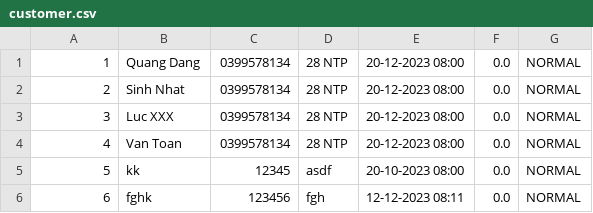
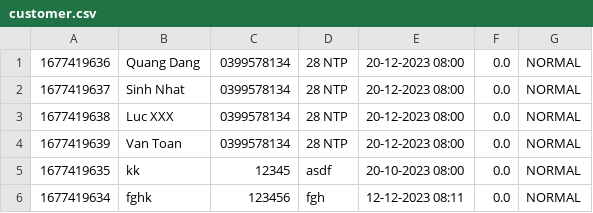
Before and after one commit to quangdangcodegym/Module2-C1222I1, a CSV file: casetemplate/data/customer.csv, drawn as a sheet.

```diff
--- a/casetemplate/data/customer.csv
+++ b/casetemplate/data/customer.csv
@@ -1,6 +1,6 @@
-1,Quang Dang,0399578134,28 NTP,20-12-2023 08:00,0.0,NORMAL
-2,Sinh Nhat,0399578134,28 NTP,20-12-2023 08:00,0.0,NORMAL
-3,Luc XXX,0399578134,28 NTP,20-12-2023 08:00,0.0,NORMAL
-4,Van Toan,0399578134,28 NTP,20-12-2023 08:00,0.0,NORMAL
-5,kk,12345,asdf,20-10-2023 08:00,0.0,NORMAL
-6,fghk,123456,fgh,12-12-2023 08:11,0.0,NORMAL
+1677419636,Quang Dang,0399578134,28 NTP,20-12-2023 08:00,0.0,NORMAL
+1677419637,Sinh Nhat,0399578134,28 NTP,20-12-2023 08:00,0.0,NORMAL
+1677419638,Luc XXX,0399578134,28 NTP,20-12-2023 08:00,0.0,NORMAL
+1677419639,Van Toan,0399578134,28 NTP,20-12-2023 08:00,0.0,NORMAL
+1677419635,kk,12345,asdf,20-10-2023 08:00,0.0,NORMAL
+1677419634,fghk,123456,fgh,12-12-2023 08:11,0.0,NORMAL
```
Also changed, not shown: 25 other files.
